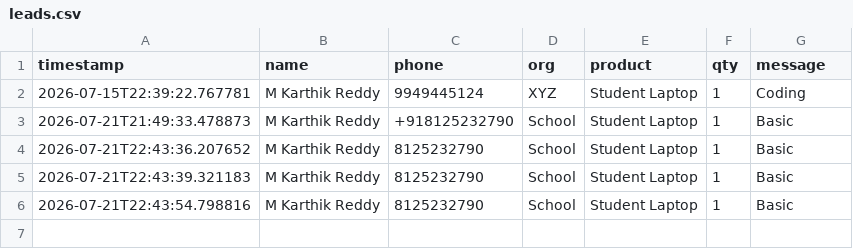
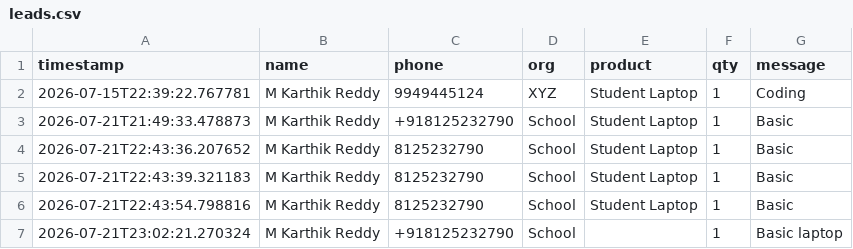
Before and after one commit to M-karthik-Reddy/Peraz, a CSV file: leads.csv, drawn as a sheet.

```diff
--- a/leads.csv
+++ b/leads.csv
@@ -6 +6,2 @@ timestamp,name,phone,org,product,qty,message
 2026-07-21T22:43:54.798816,M Karthik Reddy,8125232790,School,Student Laptop,1,Basic
+2026-07-21T23:02:21.270324,M Karthik Reddy,+918125232790,School,,1,Basic laptop
```
Also changed, not shown: 1 other file.
